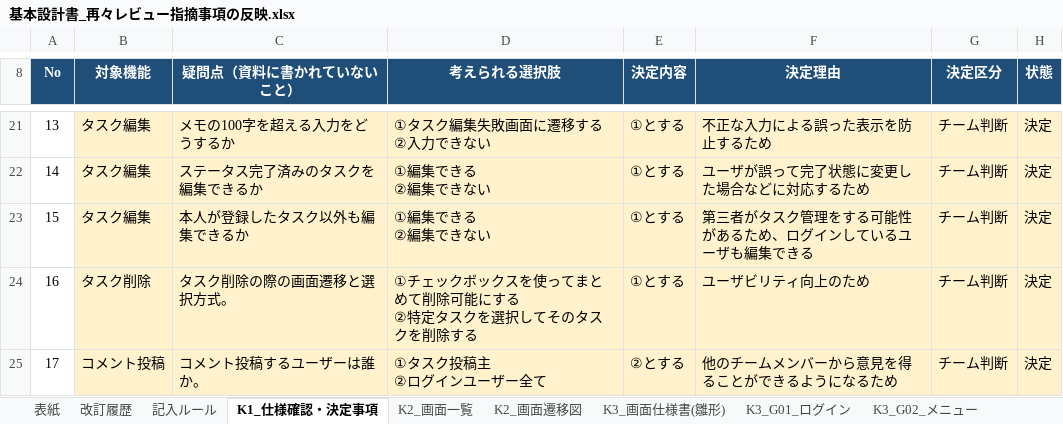
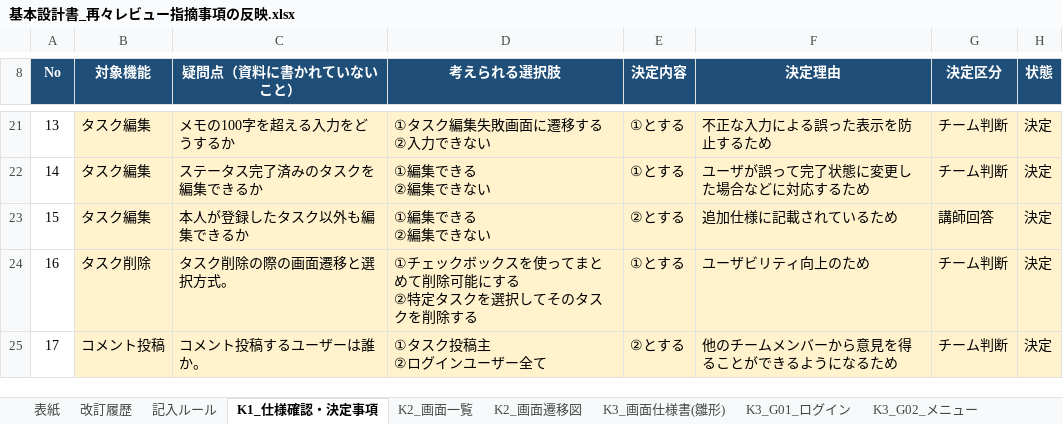
Before and after one commit to wakisakayuki/project_ex, an Excel workbook: 基本設計書_再々レビュー指摘事項の反映.xlsx, sheet K1_仕様確認・決定事項, drawn as a sheet; only a part is shown, gaps mark what is left out; values as stored, in another font and other column widths than the file's, no borders; the diff names each change by its address in the sheet, - before the commit and + after, or states it on an @@ line.

```diff
--- a/基本設計書_再々レビュー指摘事項の反映.xlsx (sheet K1_仕様確認・決定事項)
+++ b/基本設計書_再々レビュー指摘事項の反映.xlsx (sheet K1_仕様確認・決定事項)
-E23 (決定内容): ①とする
+E23 (決定内容): ②とする
-F23 (決定理由): 第三者がタスク管理をする可能性があるため、ログインしているユーザも編集できる
+F23 (決定理由): 追加仕様に記載されているため
-G23 (決定区分): チーム判断
+G23 (決定区分): 講師回答
```
Also changed, not shown: 02_共通設計書_初版作成.xlsx, 進捗管理表_わいわい65期 .xlsx, 2 other files.
